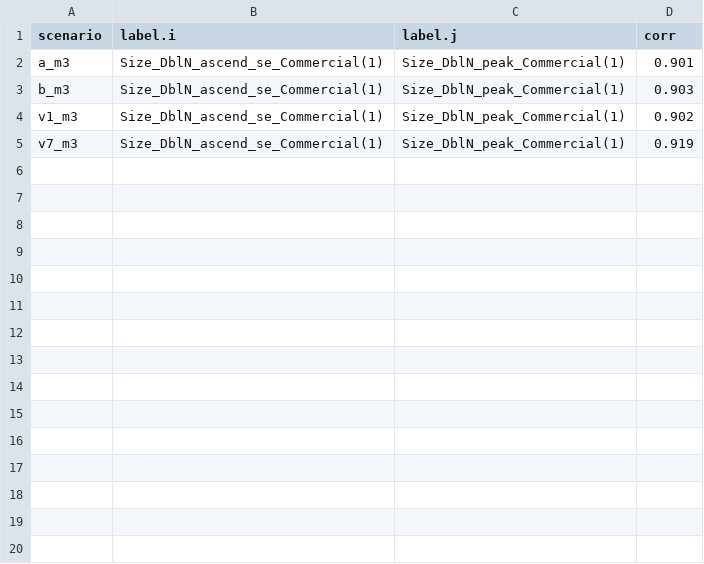
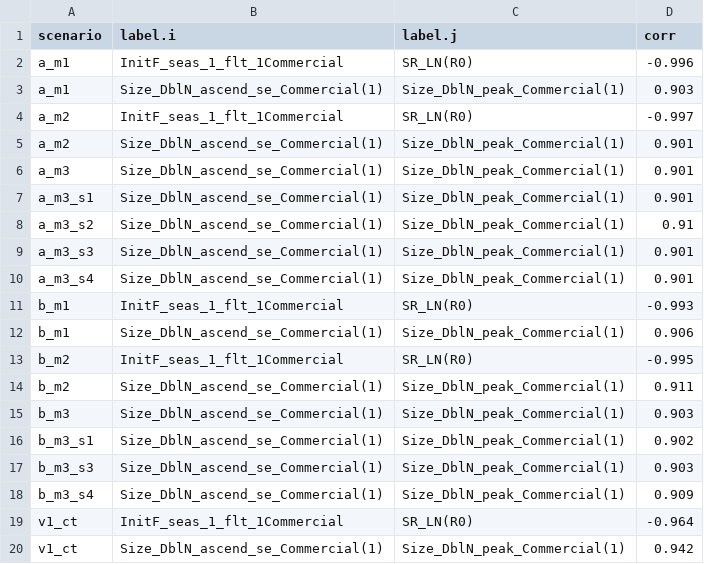
Before and after one commit to SEFSC/SEFSC-SEDAR-CR-84-STX-SLP-2022, a CSV file: Scenarios/scenarios_covar.csv, drawn as a sheet; only a part is shown; the shorter side is filled out with more unchanged rows; the diff covers the shown part only.

```diff
--- a/Scenarios/scenarios_covar.csv
+++ b/Scenarios/scenarios_covar.csv
@@ -1,3 +1,20 @@
 "scenario","label.i","label.j","corr"
+"a_m1","InitF_seas_1_flt_1Commercial","SR_LN(R0)",-0.996
+"a_m1","Size_DblN_ascend_se_Commercial(1)","Size_DblN_peak_Commercial(1)",0.903
+"a_m2","InitF_seas_1_flt_1Commercial","SR_LN(R0)",-0.997
+"a_m2","Size_DblN_ascend_se_Commercial(1)","Size_DblN_peak_Commercial(1)",0.901
 "a_m3","Size_DblN_ascend_se_Commercial(1)","Size_DblN_peak_Commercial(1)",0.901
+"a_m3_s1","Size_DblN_ascend_se_Commercial(1)","Size_DblN_peak_Commercial(1)",0.901
+"a_m3_s2","Size_DblN_ascend_se_Commercial(1)","Size_DblN_peak_Commercial(1)",0.91
+"a_m3_s3","Size_DblN_ascend_se_Commercial(1)","Size_DblN_peak_Commercial(1)",0.901
+"a_m3_s4","Size_DblN_ascend_se_Commercial(1)","Size_DblN_peak_Commercial(1)",0.901
+"b_m1","InitF_seas_1_flt_1Commercial","SR_LN(R0)",-0.993
+"b_m1","Size_DblN_ascend_se_Commercial(1)","Size_DblN_peak_Commercial(1)",0.906
+"b_m2","InitF_seas_1_flt_1Commercial","SR_LN(R0)",-0.995
+"b_m2","Size_DblN_ascend_se_Commercial(1)","Size_DblN_peak_Commercial(1)",0.911
 "b_m3","Size_DblN_ascend_se_Commercial(1)","Size_DblN_peak_Commercial(1)",0.903
+"b_m3_s1","Size_DblN_ascend_se_Commercial(1)","Size_DblN_peak_Commercial(1)",0.902
+"b_m3_s3","Size_DblN_ascend_se_Commercial(1)","Size_DblN_peak_Commercial(1)",0.903
+"b_m3_s4","Size_DblN_ascend_se_Commercial(1)","Size_DblN_peak_Commercial(1)",0.909
+"v1_ct","InitF_seas_1_flt_1Commercial","SR_LN(R0)",-0.964
+"v1_ct","Size_DblN_ascend_se_Commercial(1)","Size_DblN_peak_Commercial(1)",0.942
```
Also changed, not shown: 20 added rows elsewhere in this file, Scenarios/eq_catch.csv, Scenarios/scenarios_dq.csv, 7 other files.
